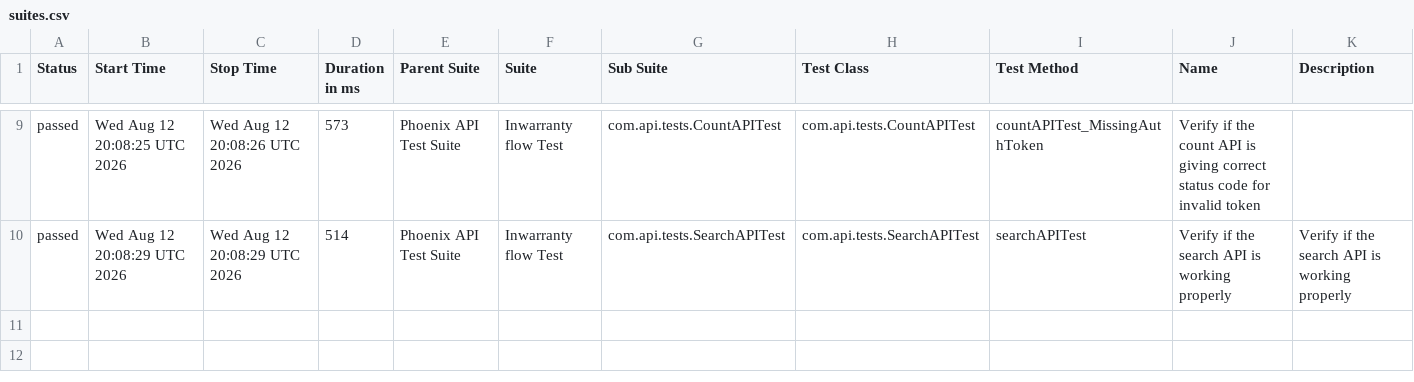
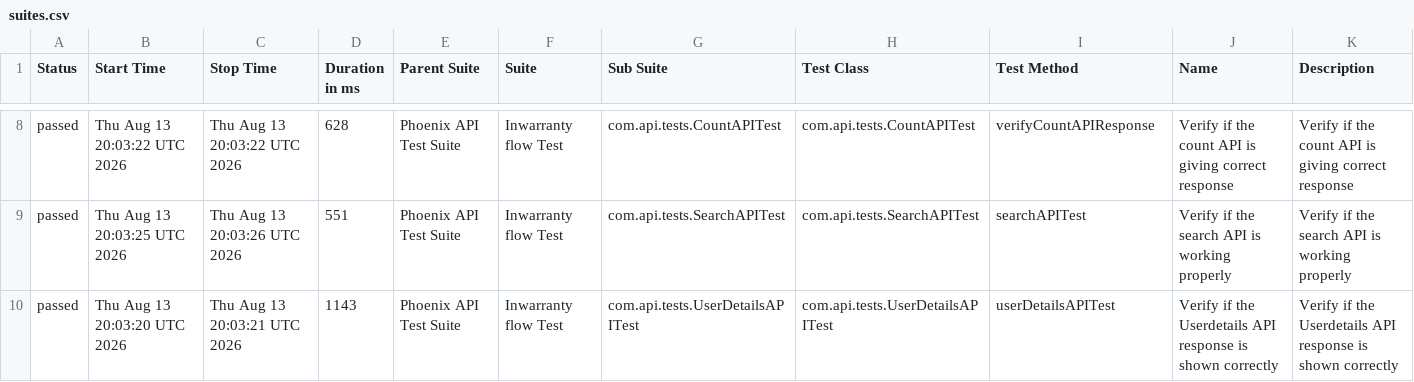
Before and after one commit to srinivaskinik/AutomationFramework-Phoenix-RestAssured, a CSV file: data/suites.csv, drawn as a sheet; only a part is shown, gaps mark what is left out; the diff covers the shown part only.

```diff
--- a/data/suites.csv
+++ b/data/suites.csv
@@ -9,2 +8,3 @@
-"passed","Wed Aug 12 20:08:25 UTC 2026","Wed Aug 12 20:08:26 UTC 2026","573","Phoenix API Test Suite","Inwarranty flow Test","com.api.tests.CountAPITest","com.api.tests.CountAPITest","countAPITest_MissingAuthToken","Verify if the count API is giving correct status code for invalid token",""
-"passed","Wed Aug 12 20:08:29 UTC 2026","Wed Aug 12 20:08:29 UTC 2026","514","Phoenix API Test Suite","Inwarranty flow Test","com.api.tests.SearchAPITest","com.api.tests.SearchAPITest","searchAPITest","Verify if the search API is working properly","Verify if the search API is working properly"
+"passed","Thu Aug 13 20:03:22 UTC 2026","Thu Aug 13 20:03:22 UTC 2026","628","Phoenix API Test Suite","Inwarranty flow Test","com.api.tests.CountAPITest","com.api.tests.CountAPITest","verifyCountAPIResponse","Verify if the count API is giving correct response","Verify if the count API is giving correct response"
+"passed","Thu Aug 13 20:03:25 UTC 2026","Thu Aug 13 20:03:26 UTC 2026","551","Phoenix API Test Suite","Inwarranty flow Test","com.api.tests.SearchAPITest","com.api.tests.SearchAPITest","searchAPITest","Verify if the search API is working properly","Verify if the search API is working properly"
+"passed","Thu Aug 13 20:03:20 UTC 2026","Thu Aug 13 20:03:21 UTC 2026","1143","Phoenix API Test Suite","Inwarranty flow Test","com.api.tests.UserDetailsAPITest","com.api.tests.UserDetailsAPITest","userDetailsAPITest","Verify if the Userdetails API response is shown correctly","Verify if the Userdetails API response is shown correctly"
```
Also changed, not shown: 1 added row, 2 removed rows and 24 edited cells elsewhere in this file, data/behaviors.csv, 58 other files.
